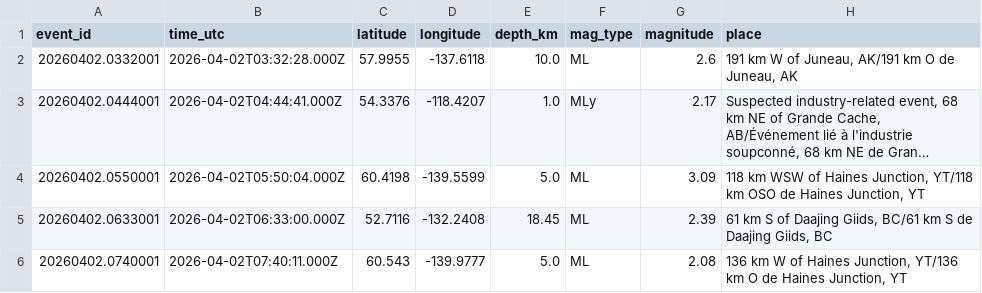
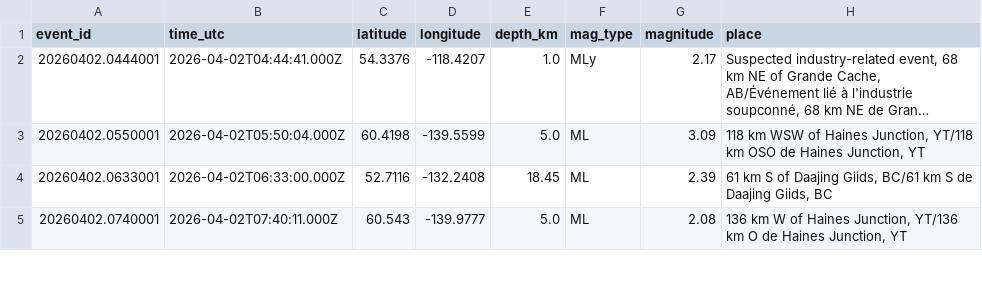
Before and after one commit to Alpeace89/piquakecanada, a CSV file: eq_canada_recent.csv, drawn as a sheet; only a part is shown; long unchanged cells end in …; the diff names each change by its address in the sheet, - before the commit and + after, or states it on an @@ line.

```diff
--- a/eq_canada_recent.csv
+++ b/eq_canada_recent.csv
-row 2: 20260402.0332001 | 2026-04-02T03:32:28.000Z | 57.9955 | -137.6118 | 10.0 | ML | 2.6 | 191 km W of Juneau, AK/191 km O de Juneau, AK
```
Also changed, not shown: 17 other files.
